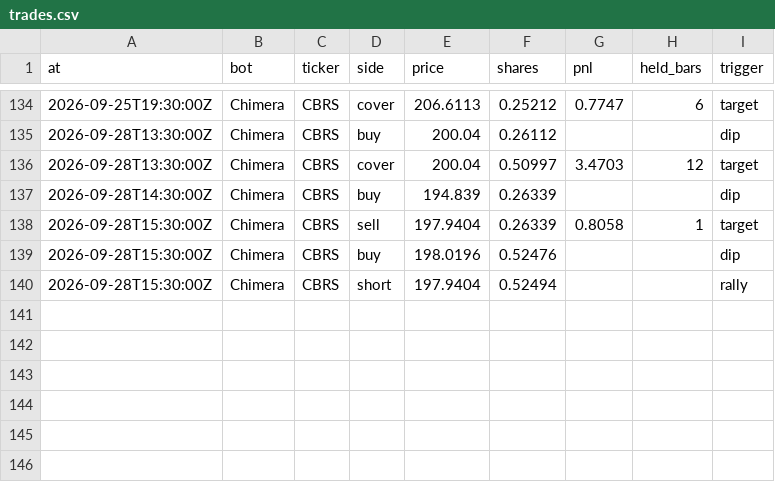
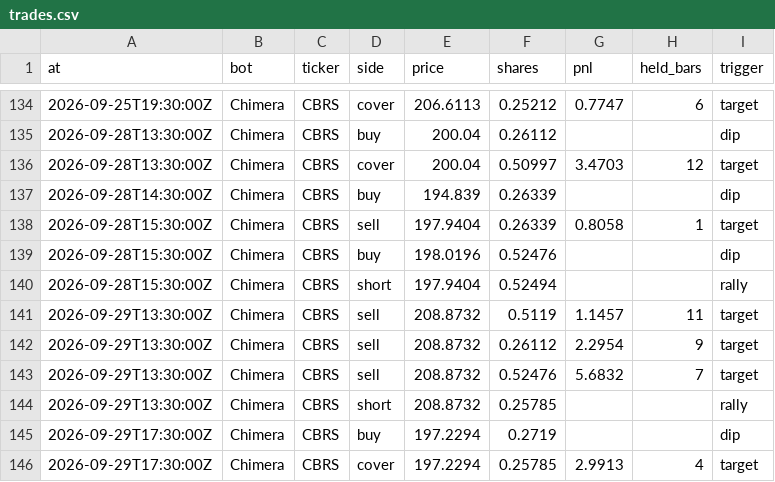
Before and after one commit to BlackEagleFin/Chimera-vs-Hold, a CSV file: trades.csv, drawn as a sheet; only a part is shown, gaps mark what is left out.

```diff
--- a/trades.csv
+++ b/trades.csv
@@ -140 +140,7 @@ at,bot,ticker,side,price,shares,pnl,held_bars,trigger
 2026-09-28T15:30:00Z,Chimera,CBRS,short,197.9404,0.52494,,,rally
+2026-09-29T13:30:00Z,Chimera,CBRS,sell,208.8732,0.5119,1.1457,11,target
+2026-09-29T13:30:00Z,Chimera,CBRS,sell,208.8732,0.26112,2.2954,9,target
+2026-09-29T13:30:00Z,Chimera,CBRS,sell,208.8732,0.52476,5.6832,7,target
+2026-09-29T13:30:00Z,Chimera,CBRS,short,208.8732,0.25785,,,rally
+2026-09-29T17:30:00Z,Chimera,CBRS,buy,197.2294,0.2719,,,dip
+2026-09-29T17:30:00Z,Chimera,CBRS,cover,197.2294,0.25785,2.9913,4,target
```
Also changed, not shown: 2 other files.
